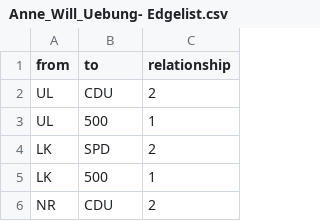
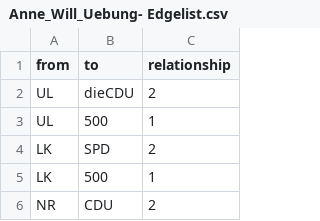
Before and after one commit to Marie-00/Anne_Will_Uebung_1, a CSV file: Anne_Will_Uebung- Edgelist.csv, drawn as a sheet; only a part is shown.

Commit message:
Update Anne_Will_Uebung- Edgelist.csv

```diff
--- a/Anne_Will_Uebung- Edgelist.csv
+++ b/Anne_Will_Uebung- Edgelist.csv
@@ -1,3 +1,3 @@
 from,to,relationship
-UL,CDU,2
+UL,dieCDU,2
 UL,500,1
```
